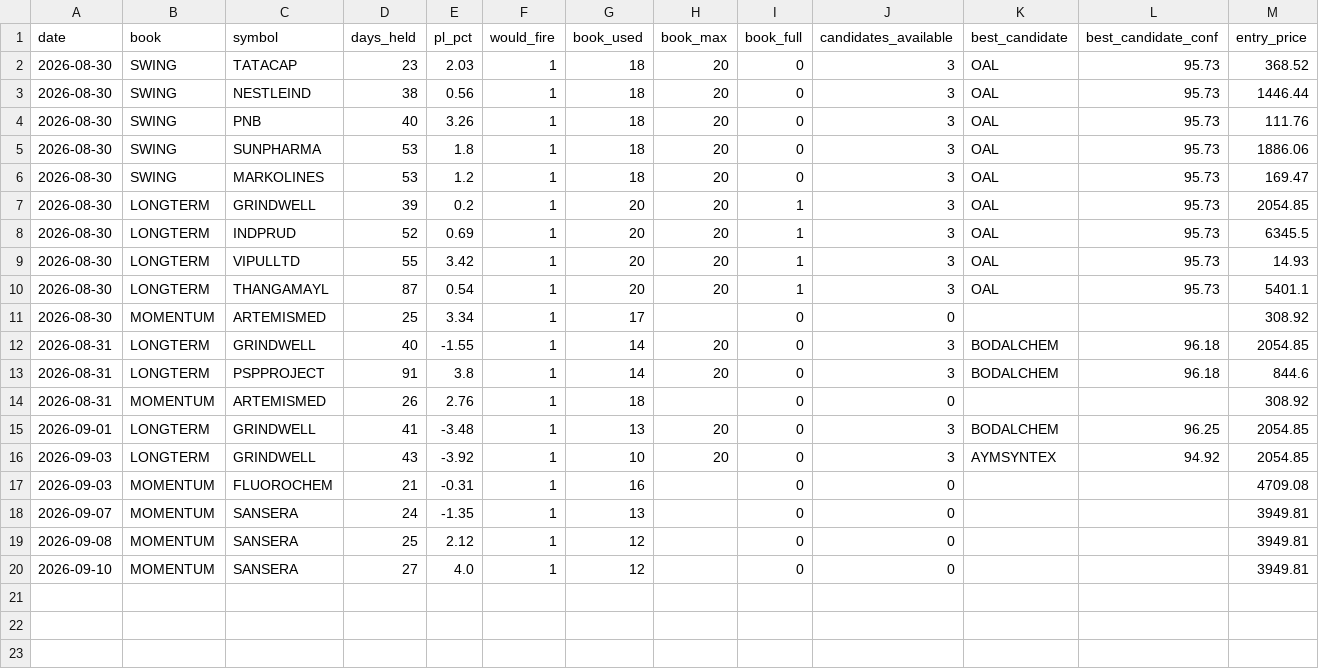
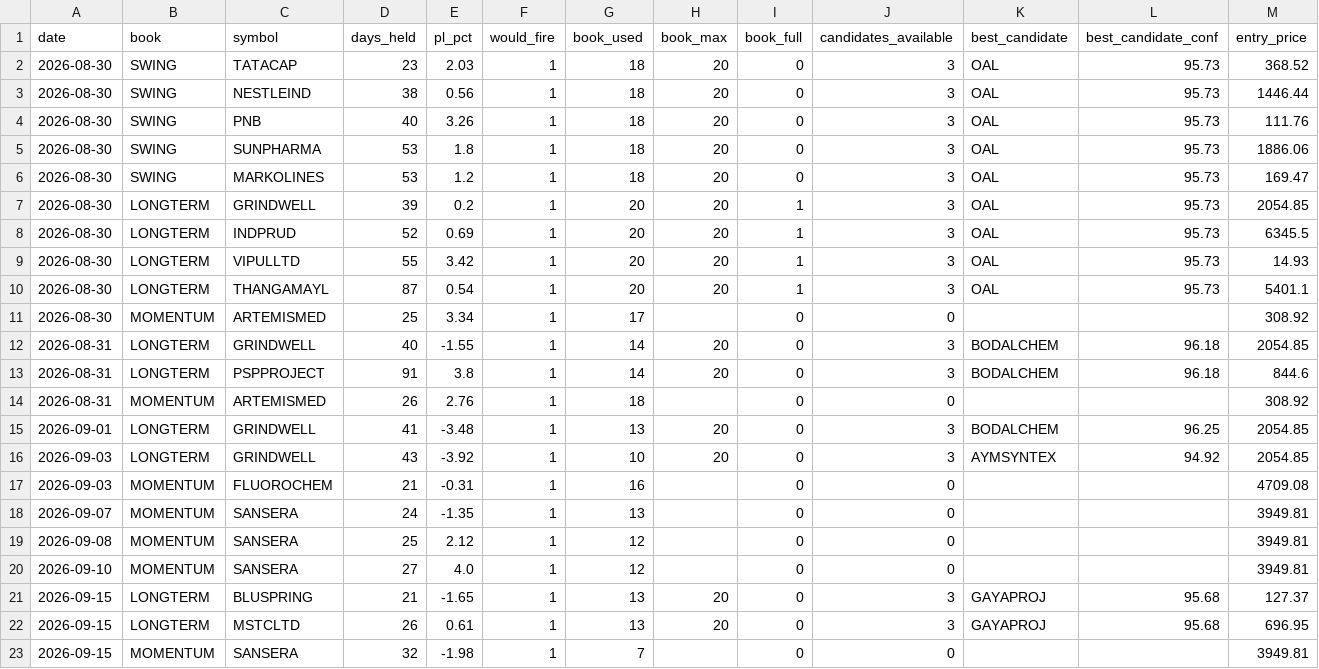
Before and after one commit to Gauravsingh257/stocks-with-gaurav, a CSV file: docs/validation/stagnation_shadow_log.csv, drawn as a sheet; only a part is shown; rows hold the shown columns only; the diff names each change by its address in the sheet, - before the commit and + after, or states it on an @@ line.

```diff
--- a/docs/validation/stagnation_shadow_log.csv
+++ b/docs/validation/stagnation_shadow_log.csv
+row 21: 2026-09-15 | LONGTERM | BLUSPRING | 21 | -1.65 | 1 | 13 | 20 | 0 | 3 | GAYAPROJ | 95.68 | 127.37
+row 22: 2026-09-15 | LONGTERM | MSTCLTD | 26 | 0.61 | 1 | 13 | 20 | 0 | 3 | GAYAPROJ | 95.68 | 696.95
+row 23: 2026-09-15 | MOMENTUM | SANSERA | 32 | -1.98 | 1 | 7 |  | 0 | 0 |  |  | 3949.81
```
